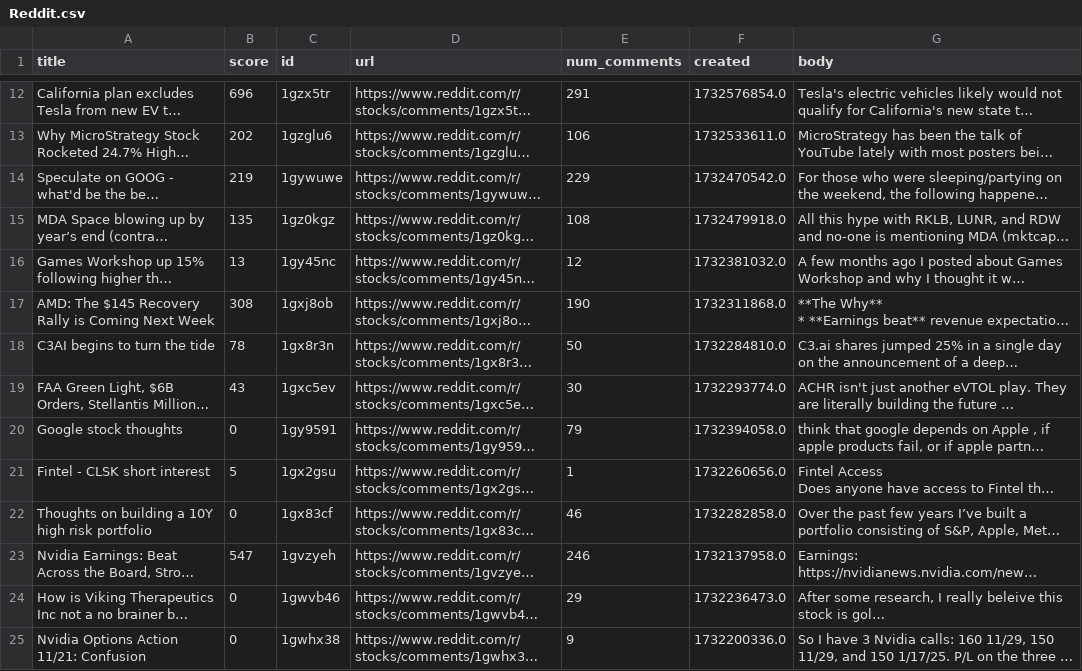
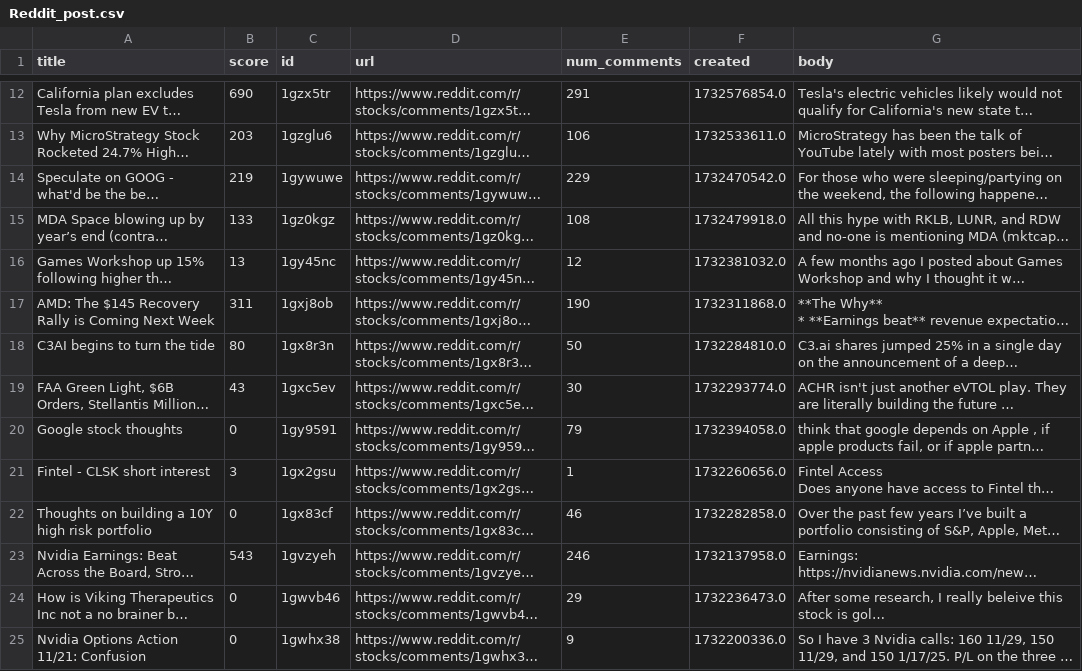
Before and after one commit to chaimaaAZ/Reddit-sentiment-analysis, a CSV file: Reddit_post.csv (was Reddit.csv), drawn as a sheet; only a part is shown, gaps mark what is left out; long unchanged cells end in …; the diff covers the shown part only; the diff names each change by its address in the sheet, - before the commit and + after, or states it on an @@ line.

```diff
--- a/Reddit.csv
+++ b/Reddit_post.csv
-B12 (score): 696
+B12 (score): 690
-B13 (score): 202
+B13 (score): 203
-B15 (score): 135
+B15 (score): 133
-B17 (score): 308
+B17 (score): 311
-B18 (score): 78
+B18 (score): 80
-B21 (score): 5
+B21 (score): 3
-B23 (score): 547
+B23 (score): 543
```
Also changed, not shown: 1 added row, 1 removed row and 8 edited cells elsewhere in this file, 2 other files.
